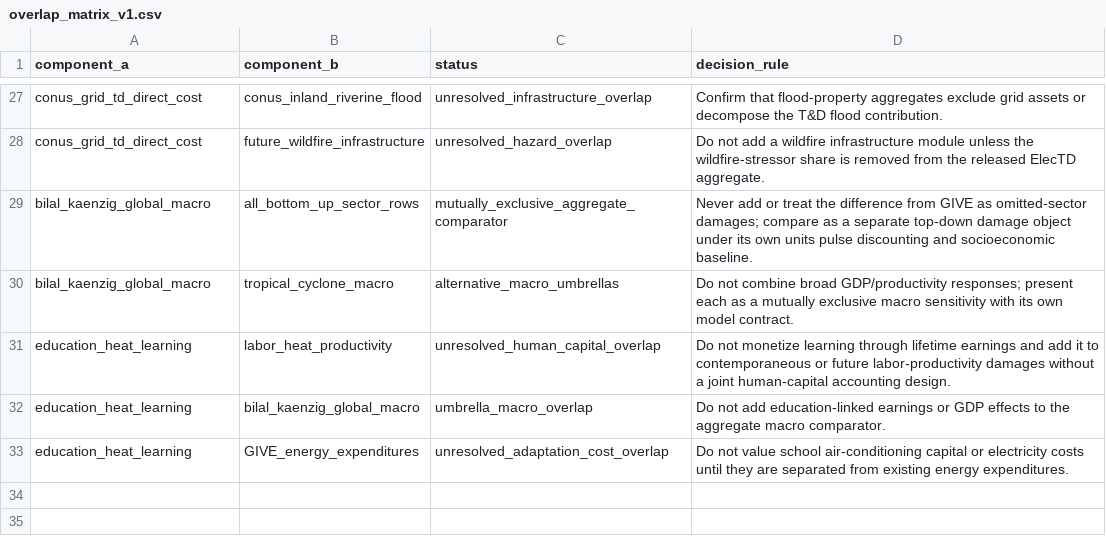
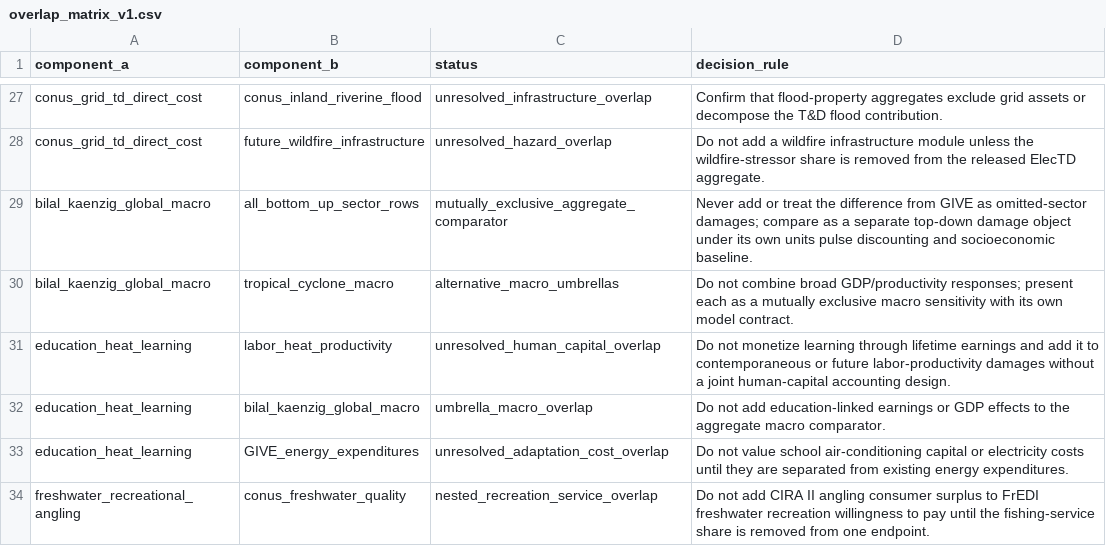
Before and after one commit to jbbcsu/give-wildfire-carbon-feedback, a CSV file: data/derived/overlap_matrix_v1.csv, drawn as a sheet; only a part is shown, gaps mark what is left out; the diff names each change by its address in the sheet, - before the commit and + after, or states it on an @@ line.

```diff
--- a/data/derived/overlap_matrix_v1.csv
+++ b/data/derived/overlap_matrix_v1.csv
+row 34: freshwater_recreational_angling | conus_freshwater_quality | nested_recreation_service_overlap | Do not add CIRA II angling consumer surplus to FrEDI freshwater recreation willingness to pay until the fishing-service share is removed from one endpoint.
```
Also changed, not shown: data/derived/master_damage_sector_ledger_v1.csv, data/derived/next_step_priorities_v1.csv, 11 other files.
